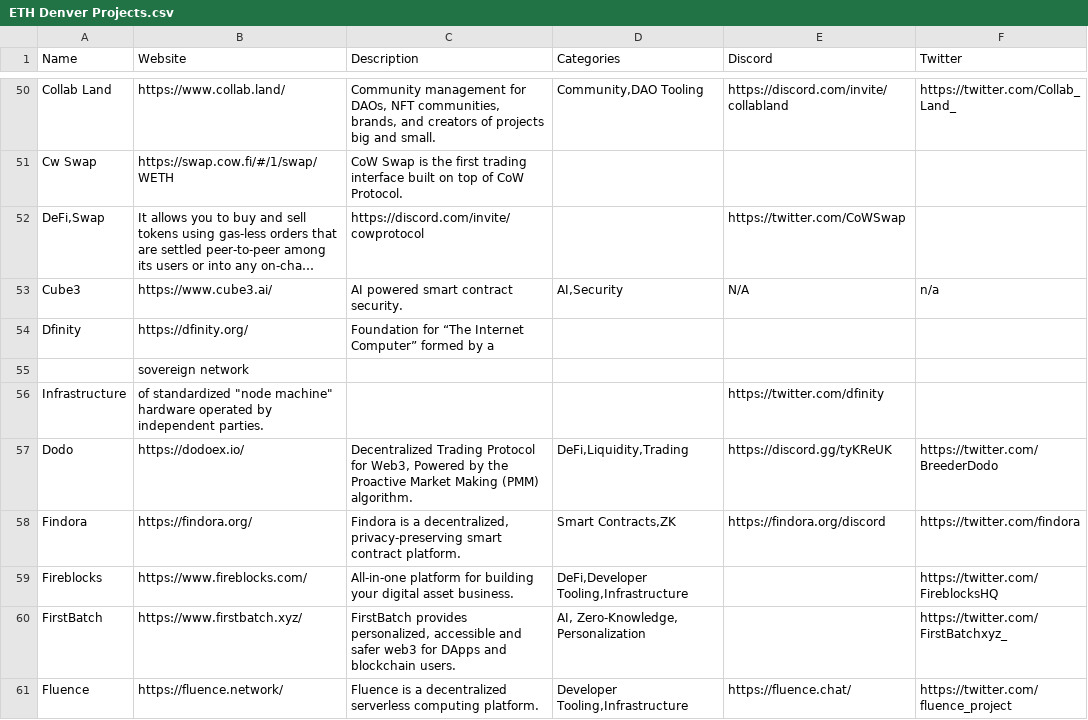
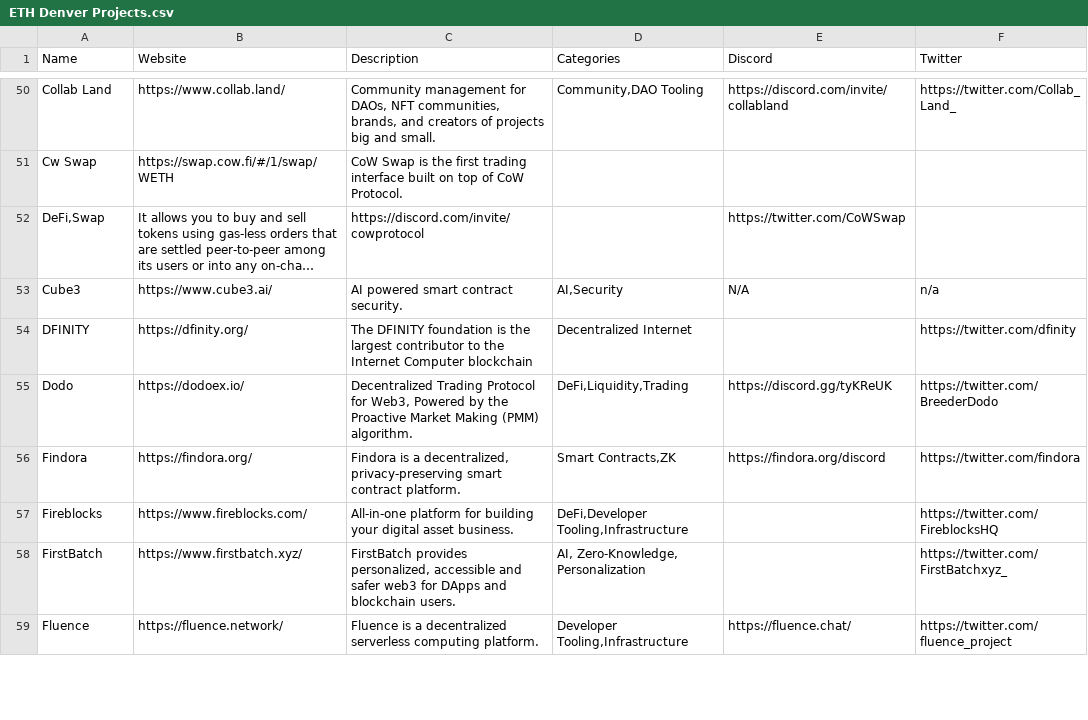
Before and after one commit to FirstBatchLabs/ETHDenverProjects, a CSV file: ETH Denver Projects.csv, drawn as a sheet; only a part is shown, gaps mark what is left out; long unchanged cells end in ….

Commit message:
Update ETH Denver Projects.csv

```diff
--- a/ETH Denver Projects.csv
+++ b/ETH Denver Projects.csv
@@ -53,5 +53,3 @@ Cw Swap,https://swap.cow.fi/#/1/swap/WETH,CoW Swap is the first trading interfac
 Cube3,https://www.cube3.ai/,AI powered smart contract security.,"AI,Security",N/A,n/a
-Dfinity,https://dfinity.org/,Foundation for “The Internet Computer” formed by a ,,,
-,sovereign network,,,,
-Infrastructure," of standardized ""node machine"" hardware operated by independent parties.",,,https://twitter.com/dfinity,
+DFINITY,https://dfinity.org/,"The DFINITY foundation is the largest contributor to the Internet Computer blockchain", Decentralized Internet, , https://twitter.com/dfinity
 Dodo,https://dodoex.io/,"Decentralized Trading Protocol for Web3, Powered by the Proactive Market Making (PMM) algorithm.","DeFi,Liquidity,Trading",https://discord.gg/tyKReUK,https://twitter.com/BreederDodo
```
